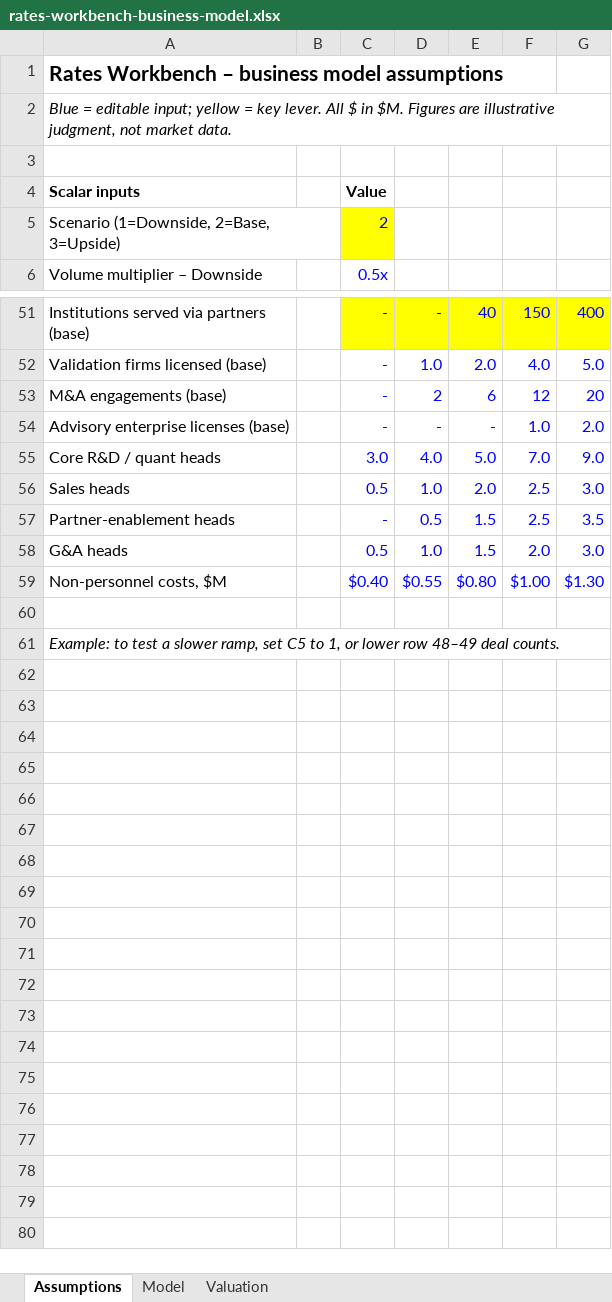
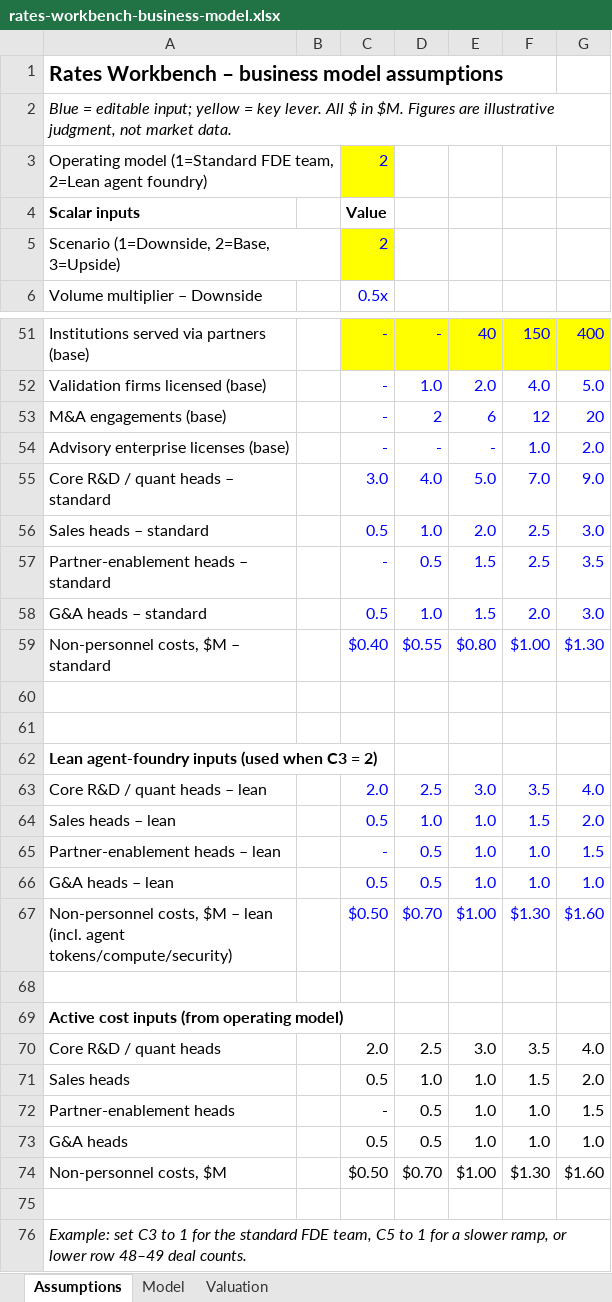
Before and after one commit to beauschwab/model-portfolio-sim, an Excel workbook: business/rates-workbench-business-model.xlsx, sheet Assumptions, drawn as a sheet; only a part is shown, gaps mark what is left out; values as stored, in another font and other column widths than the file's, no borders; addresses are those after the commit; the diff covers the shown part only; the diff names each change by its address in the sheet, - before the commit and + after, or states it on an @@ line.

```diff
--- a/business/rates-workbench-business-model.xlsx (sheet Assumptions)
+++ b/business/rates-workbench-business-model.xlsx (sheet Assumptions)
-row 3: (empty)
+row 3: Operating model (1=Standard FDE team, 2=Lean agent foundry) |  | 2
-C3 fill: none
+C3 fill: #FFFF00
-A55: Core R&D / quant heads
+A55: Core R&D / quant heads – standard
-A56: Sales heads
+A56: Sales heads – standard
-A57: Partner-enablement heads
+A57: Partner-enablement heads – standard
-A58: G&A heads
+A58: G&A heads – standard
-A59: Non-personnel costs, $M
+A59: Non-personnel costs, $M – standard
+row 61: (empty)
-A62: Example: to test a slower ramp, set C5 to 1, or lower row 48–49 deal counts.
+A62: Lean agent-foundry inputs (used when C3 = 2)
@@ A62 bold: off → on, italic: on → off @@
+row 63: Core R&D / quant heads – lean |  | 2.0 | 2.5 | 3.0 | 3.5 | 4.0
+row 64: Sales heads – lean |  | 0.5 | 1.0 | 1.0 | 1.5 | 2.0
+row 65: Partner-enablement heads – lean |  | - | 0.5 | 1.0 | 1.0 | 1.5
+row 66: G&A heads – lean |  | 0.5 | 0.5 | 1.0 | 1.0 | 1.0
+row 67: Non-personnel costs, $M – lean (incl. agent tokens/compute/security) |  | $0.50 | $0.70 | $1.00 | $1.30 | $1.60
+row 68: (empty)
+row 69: Active cost inputs (from operating model)
+row 70: Core R&D / quant heads |  | 2.0 | 2.5 | 3.0 | 3.5 | 4.0
+row 71: Sales heads |  | 0.5 | 1.0 | 1.0 | 1.5 | 2.0
+row 72: Partner-enablement heads |  | - | 0.5 | 1.0 | 1.0 | 1.5
+row 73: G&A heads |  | 0.5 | 0.5 | 1.0 | 1.0 | 1.0
+row 74: Non-personnel costs, $M |  | $0.50 | $0.70 | $1.00 | $1.30 | $1.60
+row 75: (empty)
+row 76: Example: set C3 to 1 for the standard FDE team, C5 to 1 for a slower ramp, or lower row 48–49 deal counts.
```
Also changed, not shown: 15 edited cells and cell formats elsewhere in this sheet, sheet Model, sheet Valuation, formulas that keep their value, 16 other files.
